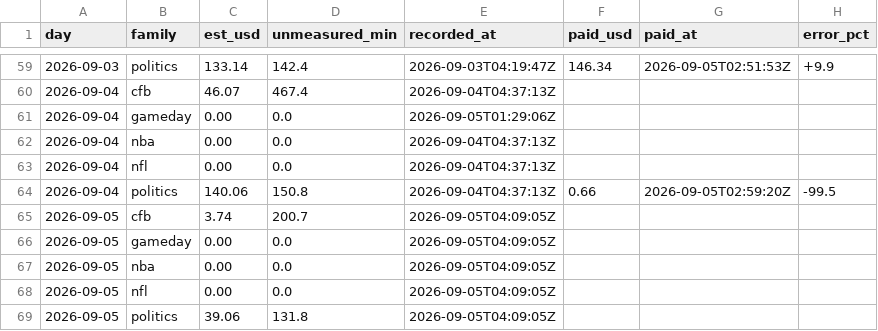
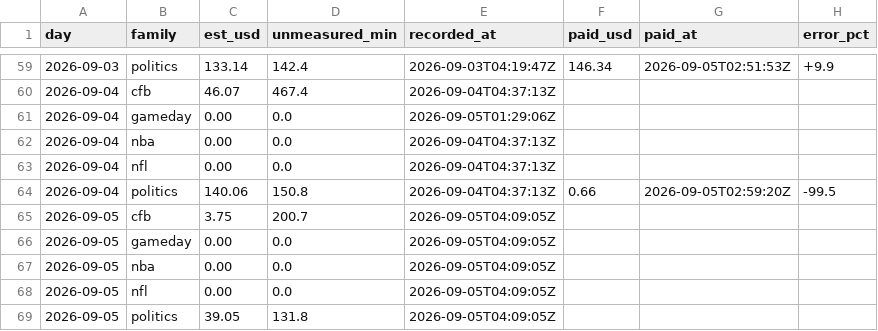
Before and after one commit to wfco223/Liquidity-rewards, a CSV file: data/estimates.csv, drawn as a sheet; only a part is shown, gaps mark what is left out.

Commit message:
estimates: 2 rows [skip ci]

```diff
--- a/data/estimates.csv
+++ b/data/estimates.csv
@@ -64,3 +64,3 @@ day,family,est_usd,unmeasured_min,recorded_at,paid_usd,paid_at,error_pct
 2026-09-04,politics,140.06,150.8,2026-09-04T04:37:13Z,0.66,2026-09-05T02:59:20Z,-99.5
-2026-09-05,cfb,3.74,200.7,2026-09-05T04:09:05Z,,,
+2026-09-05,cfb,3.75,200.7,2026-09-05T04:09:05Z,,,
 2026-09-05,gameday,0.00,0.0,2026-09-05T04:09:05Z,,,
@@ -68,2 +68,2 @@ day,family,est_usd,unmeasured_min,recorded_at,paid_usd,paid_at,error_pct
 2026-09-05,nfl,0.00,0.0,2026-09-05T04:09:05Z,,,
-2026-09-05,politics,39.06,131.8,2026-09-05T04:09:05Z,,,
+2026-09-05,politics,39.05,131.8,2026-09-05T04:09:05Z,,,
```
